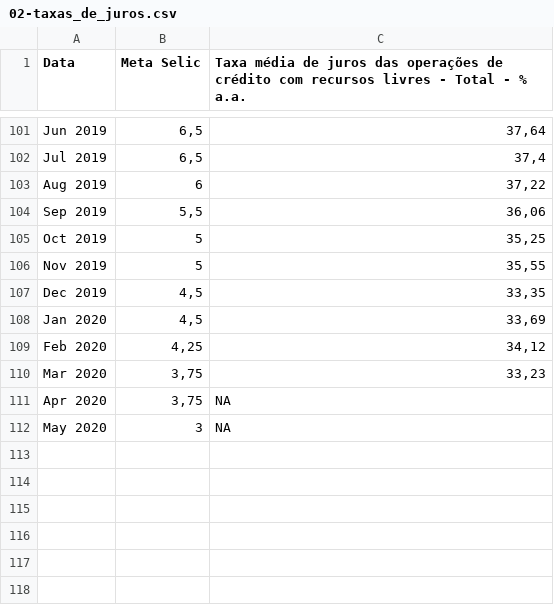
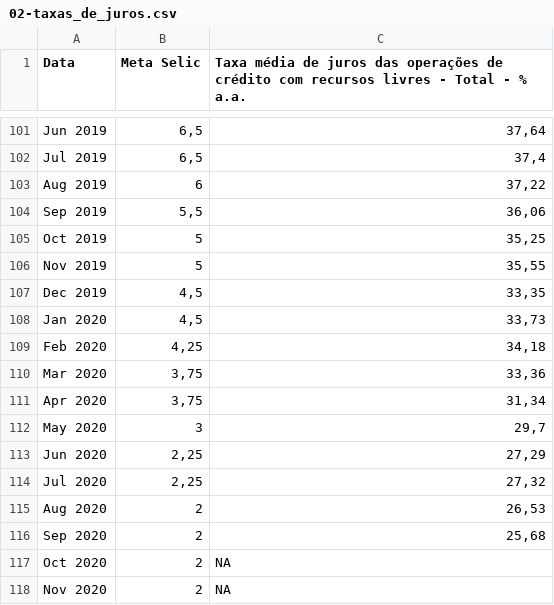
Before and after one commit to felipeferreira1/attsemanais, a CSV file: 02-taxas_de_juros.csv, drawn as a sheet; only a part is shown, gaps mark what is left out.

```diff
--- a/02-taxas_de_juros.csv
+++ b/02-taxas_de_juros.csv
@@ -107,6 +107,12 @@ Nov 2019;5;35,55
 Dec 2019;4,5;33,35
-Jan 2020;4,5;33,69
-Feb 2020;4,25;34,12
-Mar 2020;3,75;33,23
-Apr 2020;3,75;NA
-May 2020;3;NA
+Jan 2020;4,5;33,73
+Feb 2020;4,25;34,18
+Mar 2020;3,75;33,36
+Apr 2020;3,75;31,34
+May 2020;3;29,7
+Jun 2020;2,25;27,29
+Jul 2020;2,25;27,32
+Aug 2020;2;26,53
+Sep 2020;2;25,68
+Oct 2020;2;NA
+Nov 2020;2;NA
```
Also changed, not shown: 03-Swaps_Dolar_Ibovespa_SP500.csv, 05-Dados_IPCA.csv, 27 other files.
